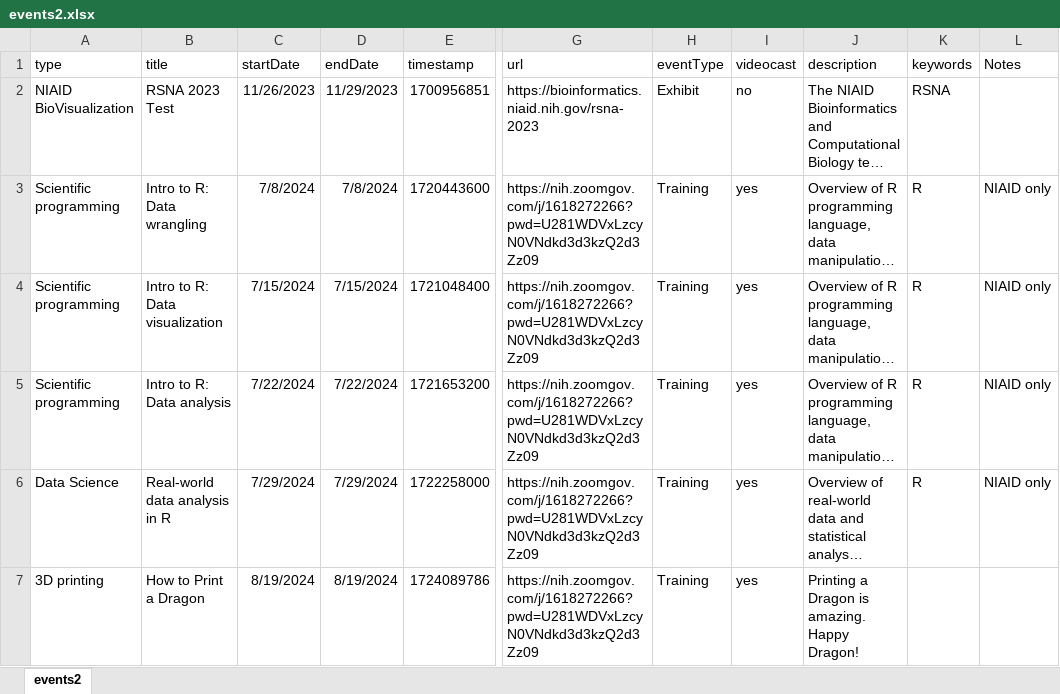
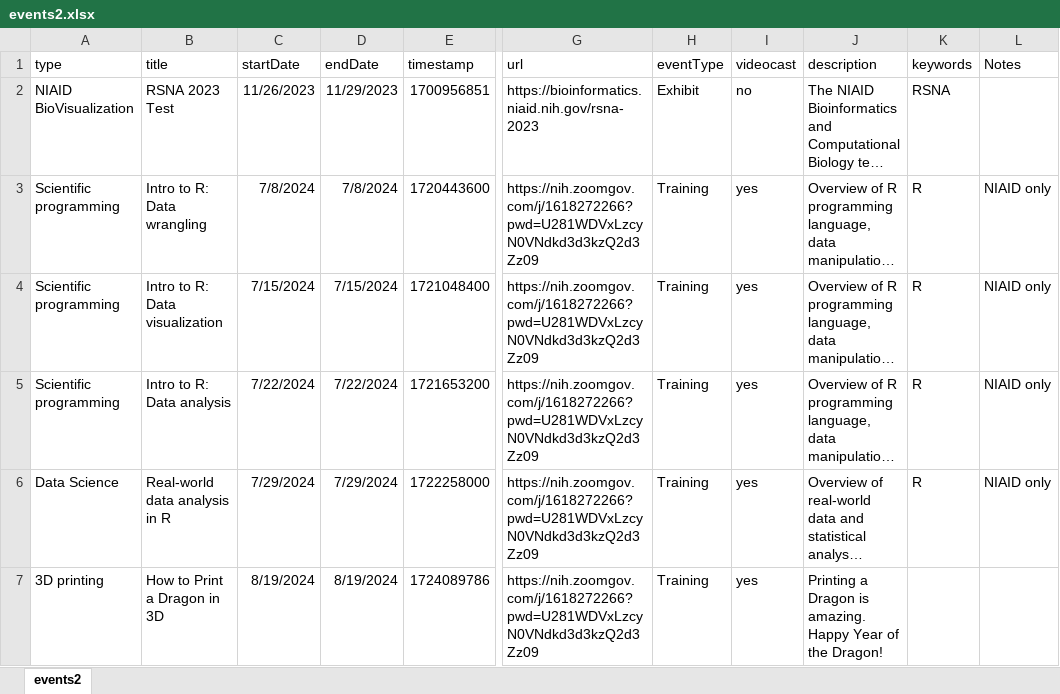
Before and after one commit to niaid/nbp_events_niaid, an Excel workbook: events2.xlsx, sheet events2, drawn as a sheet; only a part is shown, gaps mark what is left out; long unchanged cells end in …; values as stored, in another font and other column widths than the file's, no borders; the diff names each change by its address in the sheet, - before the commit and + after, or states it on an @@ line.

Commit message:
update new event

```diff
--- a/events2.xlsx (sheet events2)
+++ b/events2.xlsx (sheet events2)
-B7 (title): How to Print a Dragon
+B7 (title): How to Print a Dragon in 3D
-J7 (description): …amazing. Happy Dragon!
+J7 (description): …amazing. Happy Year of the Dragon!
```
Also changed, not shown: 1 other file.
